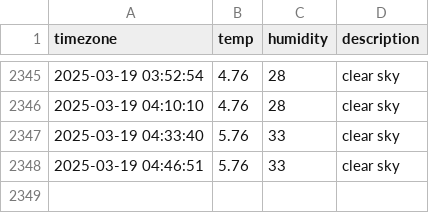
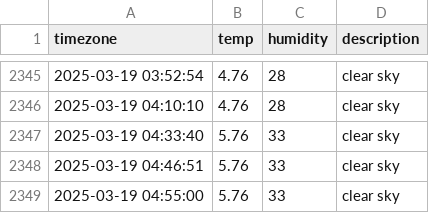
Before and after one commit to sondawon1216/seoul_weather, a CSV file: seoul_weather.csv, drawn as a sheet; only a part is shown, gaps mark what is left out; the diff names each change by its address in the sheet, - before the commit and + after, or states it on an @@ line.

```diff
--- a/seoul_weather.csv
+++ b/seoul_weather.csv
+row 2349: 2025-03-19 04:55:00 | 5.76 | 33 | clear sky
```
